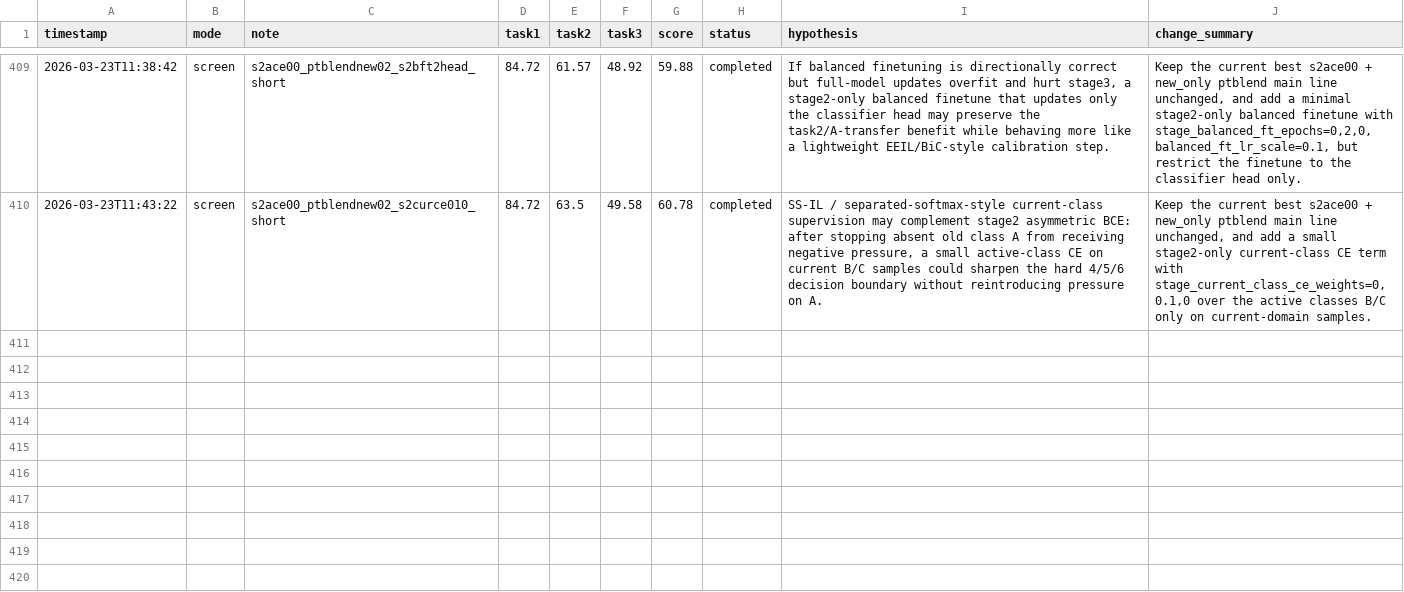
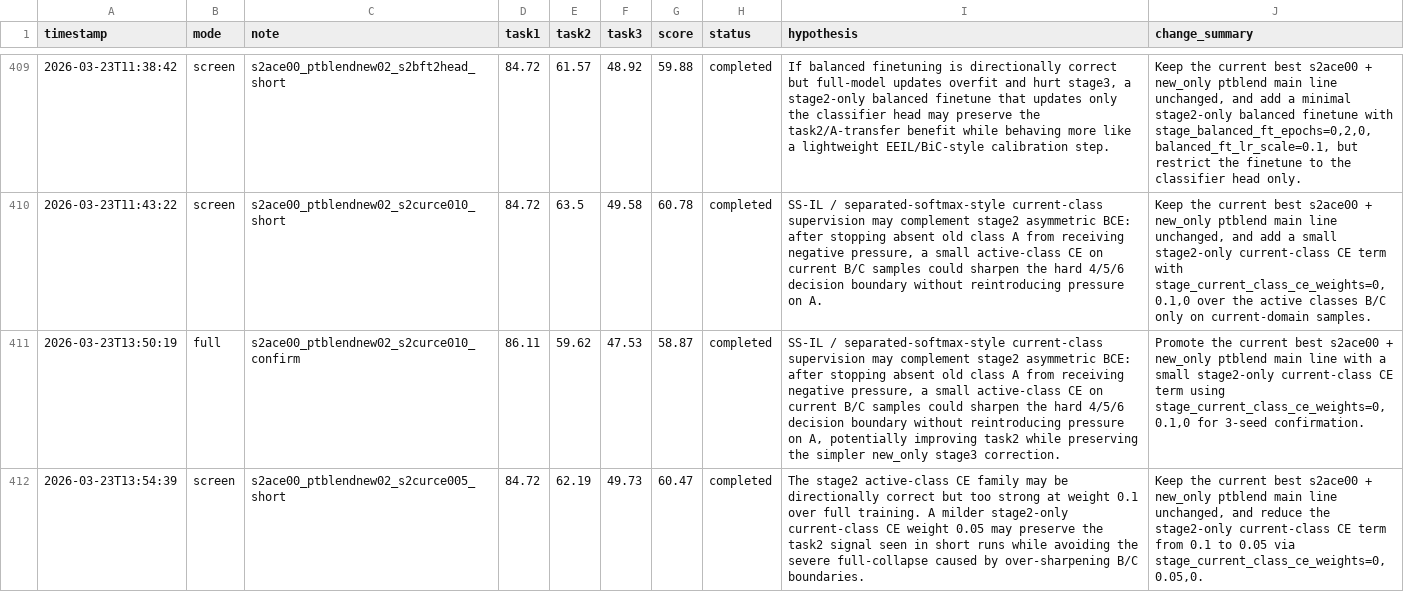
Before and after one commit to DevDreamerCB/iCaRL_codex, a TSV file: research/results.tsv, drawn as a sheet; only a part is shown, gaps mark what is left out; the diff covers the shown part only; the diff names each change by its address in the sheet, - before the commit and + after, or states it on an @@ line.

```diff
--- a/research/results.tsv
+++ b/research/results.tsv
+row 411: 2026-03-23T13:50:19 | full | s2ace00_ptblendnew02_s2curce010_confirm | 86.11 | 59.62 | 47.53 | 58.87 | completed | SS-IL / separated-softmax-style current-class supervision may complement stage2 asymmetric BCE: after stopping absent old class A from receiving negative pressure, a small active-class CE on current B/C samples could sharpen the hard 4/5/6 decision boundary without reintroducing pressure on A, potentially improving task2 while preserving the simpler new_only stage3 correction. | Promote the current best s2ace00 + new_only ptblend main line with a small stage2-only current-class CE term using stage_current_class_ce_weights=0,0.1,0 for 3-seed confirmation.
+row 412: 2026-03-23T13:54:39 | screen | s2ace00_ptblendnew02_s2curce005_short | 84.72 | 62.19 | 49.73 | 60.47 | completed | The stage2 active-class CE family may be directionally correct but too strong at weight 0.1 over full training. A milder stage2-only current-class CE weight 0.05 may preserve the task2 signal seen in short runs while avoiding the severe full-collapse caused by over-sharpening B/C boundaries. | Keep the current best s2ace00 + new_only ptblend main line unchanged, and reduce the stage2-only current-class CE term from 0.1 to 0.05 via stage_current_class_ce_weights=0,0.05,0.
```
Also changed, not shown: 2 added rows elsewhere in this file, metrics/experiments.csv, 1 other file.
